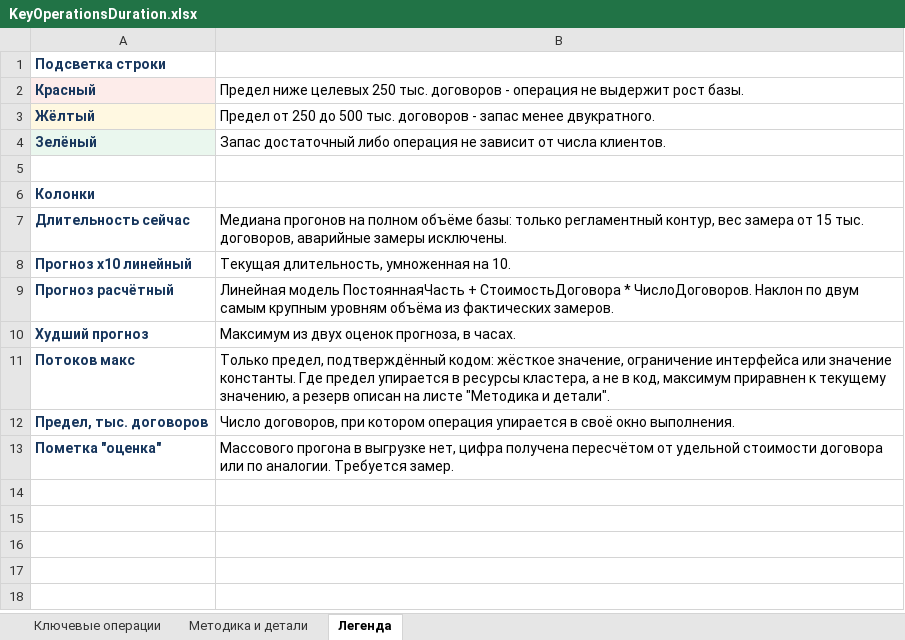
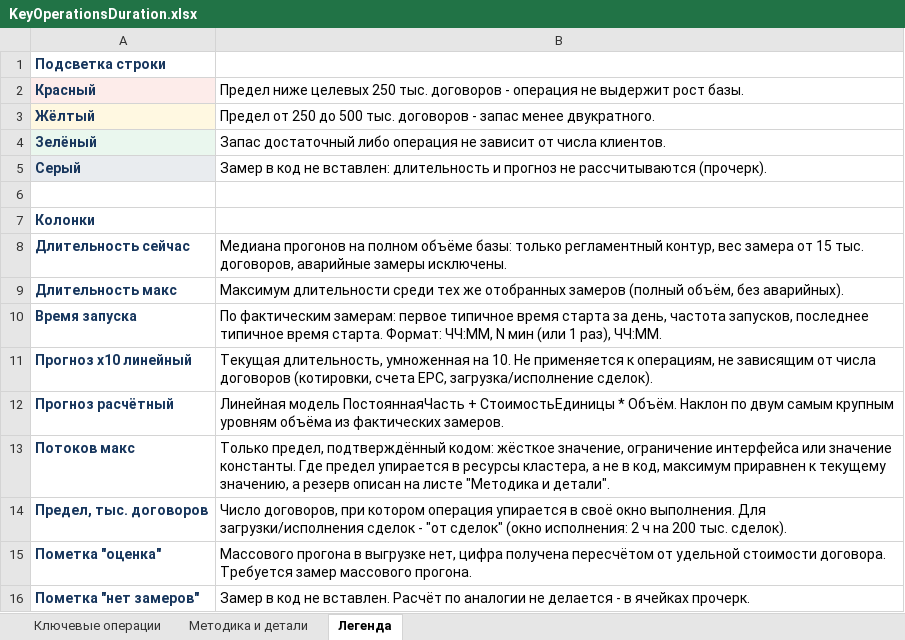
Before and after one commit to mmmmmm786mngb-jpg/WIM_DEV, an Excel workbook: bases/Wim_Du/projects/IMDEV-9393 Создать общую таблицу текущей длительности ключевых операций/Документация/KeyOperationsDuration.xlsx, sheet Легенда, drawn as a sheet; values as stored, in another font and other column widths than the file's, no borders; removed rows and columns are numbered as before the commit, all else as after; the diff names each change by its address in the sheet, - before the commit and + after, or states it on an @@ line.

```diff
--- a/bases/Wim_Du/projects/IMDEV-9393 Создать общую таблицу текущей длительности ключевых операций/Документация/KeyOperationsDuration.xlsx (sheet Легенда)
+++ b/bases/Wim_Du/projects/IMDEV-9393 Создать общую таблицу текущей длительности ключевых операций/Документация/KeyOperationsDuration.xlsx (sheet Легенда)
+row 5: Серый | Замер в код не вставлен: длительность и прогноз не рассчитываются (прочерк).
+row 9: Длительность макс | Максимум длительности среди тех же отобранных замеров (полный объём, без аварийных).
+row 10: Время запуска | По фактическим замерам: первое типичное время старта за день, частота запусков, последнее типичное время старта. Формат: ЧЧ:ММ, N мин (или 1 раз), ЧЧ:ММ.
-B11: …на 10.
+B11: …на 10. Не применяется к операциям, не зависящим от числа договоров (котировки, счета ЕРС, загрузка/исполнение сделок).
-B12: …ПостояннаяЧасть + СтоимостьДоговора * ЧислоДоговоров. Наклон по…
+B12: …ПостояннаяЧасть + СтоимостьЕдиницы * Объём. Наклон по…
-row 10: Худший прогноз | Максимум из двух оценок прогноза, в часах.
-B14: …окно выполнения.
+B14: …окно выполнения. Для загрузки/исполнения сделок - "от сделок" (окно исполнения: 2 ч на 200 тыс. сделок).
-B15: …удельной стоимости договора или по аналогии. Требуется замер.
+B15: …удельной стоимости договора. Требуется замер массового прогона.
+row 16: Пометка "нет замеров" | Замер в код не вставлен. Расчёт по аналогии не делается - в ячейках прочерк.
```
Also changed, not shown: sheet Ключевые операции, sheet Методика и детали, 15 other files.
